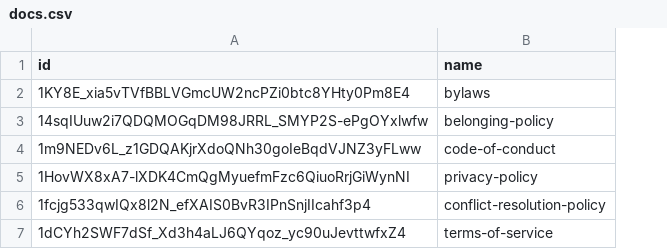
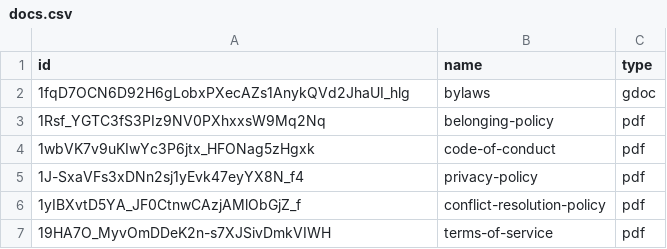
Before and after one commit to RoninInstitute/records, a CSV file: _data/docs.csv, drawn as a sheet; the diff names each change by its address in the sheet, - before the commit and + after, or states it on an @@ line.

```diff
--- a/_data/docs.csv
+++ b/_data/docs.csv
+column C (type), rows 2-7: gdoc | pdf | pdf | pdf | pdf | pdf
-A2 (id): 1KY8E_xia5vTVfBBLVGmcUW2ncPZi0btc8YHty0Pm8E4
+A2 (id): 1fqD7OCN6D92H6gLobxPXecAZs1AnykQVd2JhaUI_hlg
-A3 (id): 14sqIUuw2i7QDQMOGqDM98JRRL_SMYP2S-ePgOYxlwfw
+A3 (id): 1Rsf_YGTC3fS3PIz9NV0PXhxxsW9Mq2Nq
-A4 (id): 1m9NEDv6L_z1GDQAKjrXdoQNh30goIeBqdVJNZ3yFLww
+A4 (id): 1wbVK7v9uKIwYc3P6jtx_HFONag5zHgxk
-A5 (id): 1HovWX8xA7-lXDK4CmQgMyuefmFzc6QiuoRrjGiWynNI
+A5 (id): 1J-SxaVFs3xDNn2sj1yEvk47eyYX8N_f4
-A6 (id): 1fcjg533qwIQx8l2N_efXAIS0BvR3IPnSnjIIcahf3p4
+A6 (id): 1yIBXvtD5YA_JF0CtnwCAzjAMlObGjZ_f
-A7 (id): 1dCYh2SWF7dSf_Xd3h4aLJ6QYqoz_yc90uJevttwfxZ4
+A7 (id): 19HA7O_MyvOmDDeK2n-s7XJSivDmkVIWH
```
Also changed, not shown: 29 other files.
